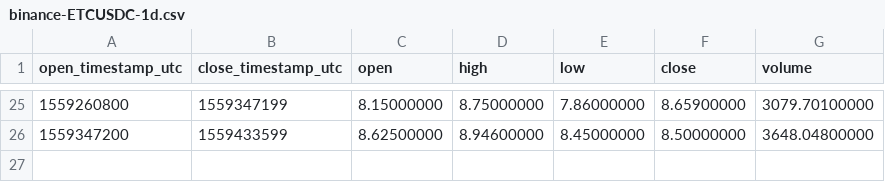
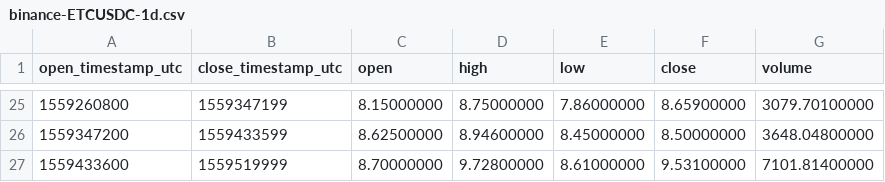
Before and after one commit to cryptobigbro/binance-ETCUSDC, a CSV file: binance-ETCUSDC-1d.csv, drawn as a sheet; only a part is shown, gaps mark what is left out; the diff names each change by its address in the sheet, - before the commit and + after, or states it on an @@ line.

```diff
--- a/binance-ETCUSDC-1d.csv
+++ b/binance-ETCUSDC-1d.csv
+row 27: 1559433600 | 1559519999 | 8.70000000 | 9.72800000 | 8.61000000 | 9.53100000 | 7101.81400000
```
Also changed, not shown: binance-ETCUSDC-1h.csv, 1 other file.
